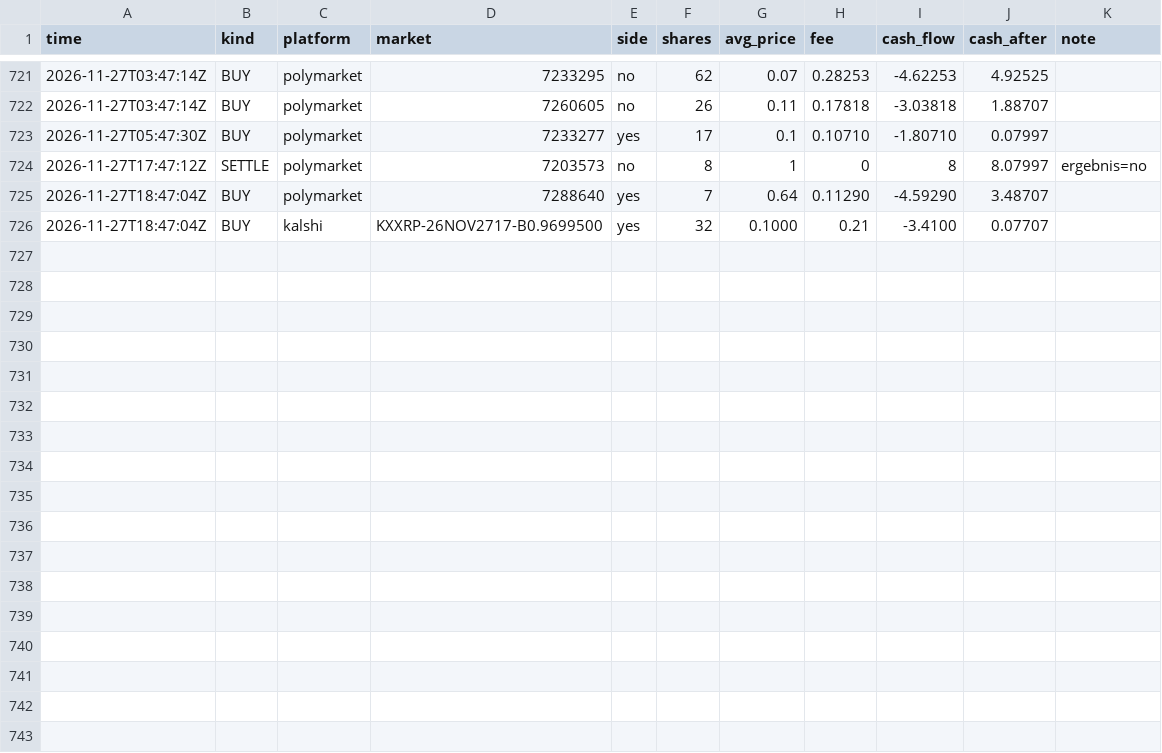
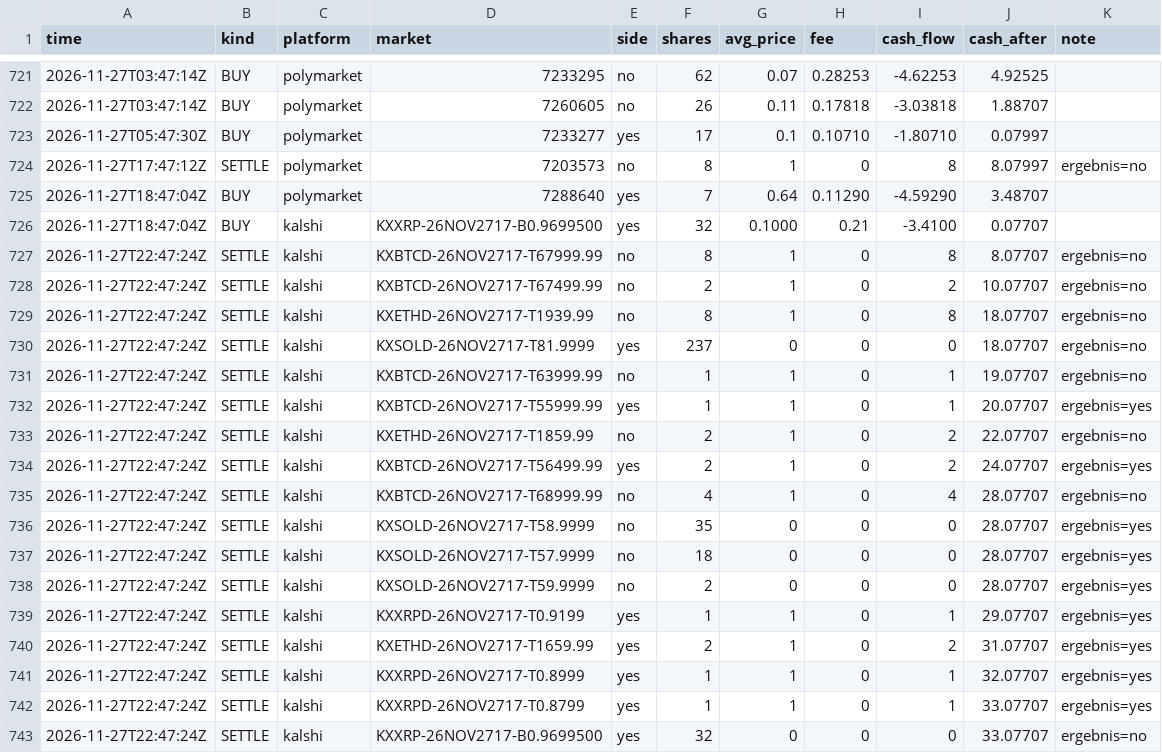
Before and after one commit to rouvenwieland/wahrscheinlichkeits-scanner-public, a CSV file: data/trades_punkt.csv, drawn as a sheet; only a part is shown, gaps mark what is left out; the diff names each change by its address in the sheet, - before the commit and + after, or states it on an @@ line.

```diff
--- a/data/trades_punkt.csv
+++ b/data/trades_punkt.csv
+row 727: 2026-11-27T22:47:24Z | SETTLE | kalshi | KXBTCD-26NOV2717-T67999.99 | no | 8 | 1 | 0 | 8 | 8.07707 | ergebnis=no
+row 728: 2026-11-27T22:47:24Z | SETTLE | kalshi | KXBTCD-26NOV2717-T67499.99 | no | 2 | 1 | 0 | 2 | 10.07707 | ergebnis=no
+row 729: 2026-11-27T22:47:24Z | SETTLE | kalshi | KXETHD-26NOV2717-T1939.99 | no | 8 | 1 | 0 | 8 | 18.07707 | ergebnis=no
+row 730: 2026-11-27T22:47:24Z | SETTLE | kalshi | KXSOLD-26NOV2717-T81.9999 | yes | 237 | 0 | 0 | 0 | 18.07707 | ergebnis=no
+row 731: 2026-11-27T22:47:24Z | SETTLE | kalshi | KXBTCD-26NOV2717-T63999.99 | no | 1 | 1 | 0 | 1 | 19.07707 | ergebnis=no
+row 732: 2026-11-27T22:47:24Z | SETTLE | kalshi | KXBTCD-26NOV2717-T55999.99 | yes | 1 | 1 | 0 | 1 | 20.07707 | ergebnis=yes
+row 733: 2026-11-27T22:47:24Z | SETTLE | kalshi | KXETHD-26NOV2717-T1859.99 | no | 2 | 1 | 0 | 2 | 22.07707 | ergebnis=no
+row 734: 2026-11-27T22:47:24Z | SETTLE | kalshi | KXBTCD-26NOV2717-T56499.99 | yes | 2 | 1 | 0 | 2 | 24.07707 | ergebnis=yes
+row 735: 2026-11-27T22:47:24Z | SETTLE | kalshi | KXBTCD-26NOV2717-T68999.99 | no | 4 | 1 | 0 | 4 | 28.07707 | ergebnis=no
+row 736: 2026-11-27T22:47:24Z | SETTLE | kalshi | KXSOLD-26NOV2717-T58.9999 | no | 35 | 0 | 0 | 0 | 28.07707 | ergebnis=yes
+row 737: 2026-11-27T22:47:24Z | SETTLE | kalshi | KXSOLD-26NOV2717-T57.9999 | no | 18 | 0 | 0 | 0 | 28.07707 | ergebnis=yes
+row 738: 2026-11-27T22:47:24Z | SETTLE | kalshi | KXSOLD-26NOV2717-T59.9999 | no | 2 | 0 | 0 | 0 | 28.07707 | ergebnis=yes
+row 739: 2026-11-27T22:47:24Z | SETTLE | kalshi | KXXRPD-26NOV2717-T0.9199 | yes | 1 | 1 | 0 | 1 | 29.07707 | ergebnis=yes
+row 740: 2026-11-27T22:47:24Z | SETTLE | kalshi | KXETHD-26NOV2717-T1659.99 | yes | 2 | 1 | 0 | 2 | 31.07707 | ergebnis=yes
+row 741: 2026-11-27T22:47:24Z | SETTLE | kalshi | KXXRPD-26NOV2717-T0.8999 | yes | 1 | 1 | 0 | 1 | 32.07707 | ergebnis=yes
+row 742: 2026-11-27T22:47:24Z | SETTLE | kalshi | KXXRPD-26NOV2717-T0.8799 | yes | 1 | 1 | 0 | 1 | 33.07707 | ergebnis=yes
+row 743: 2026-11-27T22:47:24Z | SETTLE | kalshi | KXXRP-26NOV2717-B0.9699500 | yes | 32 | 0 | 0 | 0 | 33.07707 | ergebnis=no
```
Also changed, not shown: data/trades_modell_roh.csv, data/trades_modell_roh_10k.csv, 14 other files.
